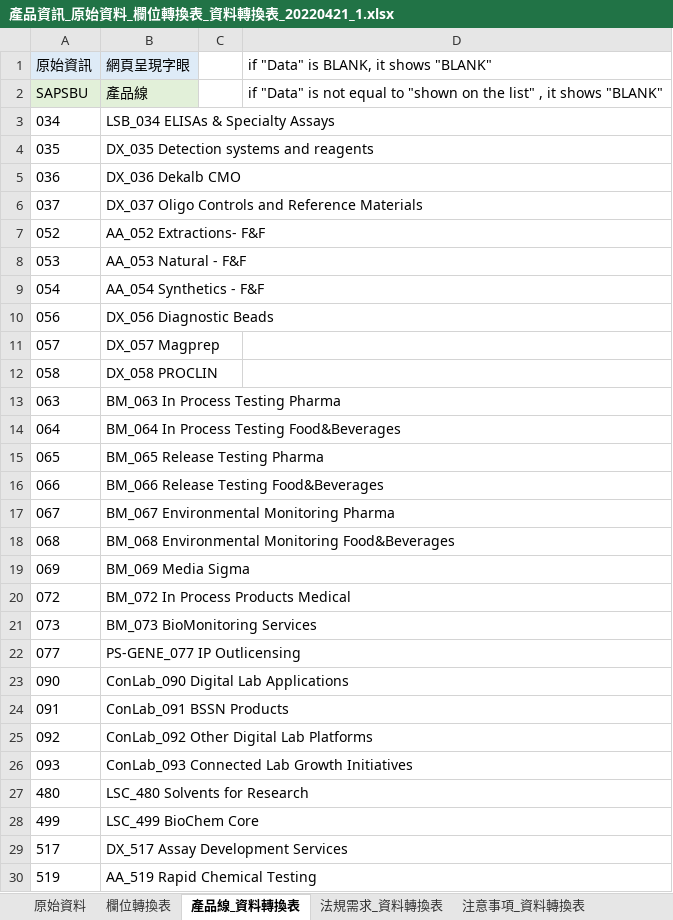
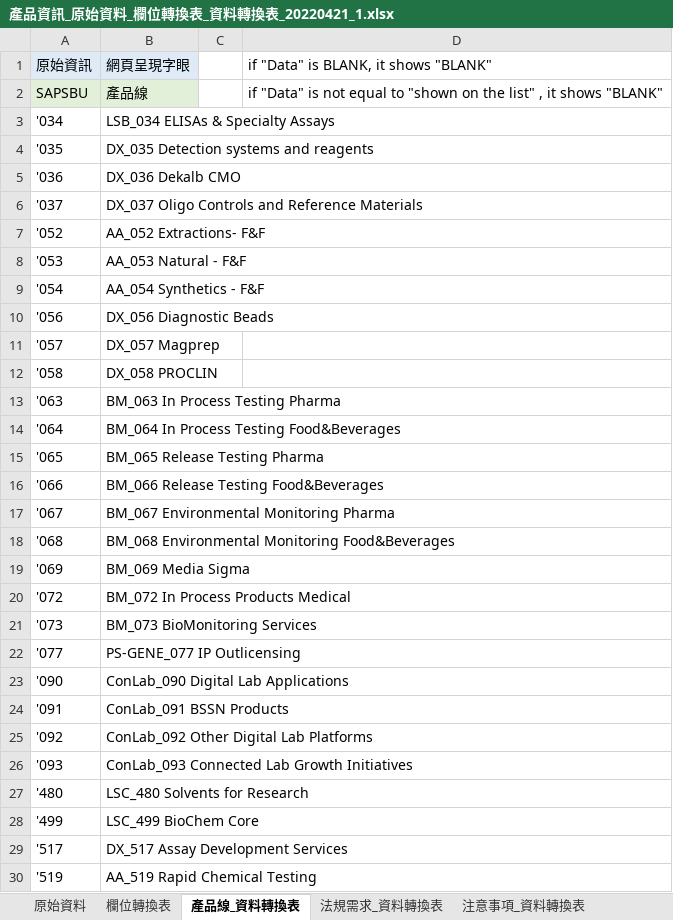
Before and after one commit to Xi123580/Product-Information-Conversion, an Excel workbook: 產品資訊_原始資料_欄位轉換表_資料轉換表_20220421_1.xlsx, sheet 產品線_資料轉換表, drawn as a sheet; only a part is shown; values as stored, in another font and other column widths than the file's, no borders; the diff covers the shown part only; the diff names each change by its address in the sheet, - before the commit and + after, or states it on an @@ line.

Commit message:
修復數據_3

```diff
--- a/產品資訊_原始資料_欄位轉換表_資料轉換表_20220421_1.xlsx (sheet 產品線_資料轉換表)
+++ b/產品資訊_原始資料_欄位轉換表_資料轉換表_20220421_1.xlsx (sheet 產品線_資料轉換表)
-A3: 034
+A3: '034
-A4: 035
+A4: '035
-A5: 036
+A5: '036
-A6: 037
+A6: '037
-A7: 052
+A7: '052
-A8: 053
+A8: '053
-A9: 054
+A9: '054
-A10: 056
+A10: '056
-A11: 057
+A11: '057
-A12: 058
+A12: '058
-A13: 063
+A13: '063
-A14: 064
+A14: '064
-A15: 065
+A15: '065
-A16: 066
+A16: '066
-A17: 067
+A17: '067
-A18: 068
+A18: '068
-A19: 069
+A19: '069
-A20: 072
+A20: '072
-A21: 073
+A21: '073
-A22: 077
+A22: '077
-A23: 090
+A23: '090
-A24: 091
+A24: '091
-A25: 092
+A25: '092
-A26: 093
+A26: '093
-A27: 480
+A27: '480
-A28: 499
+A28: '499
-A29: 517
+A29: '517
-A30: 519
+A30: '519
```
Also changed, not shown: 169 edited cells elsewhere in this sheet.
